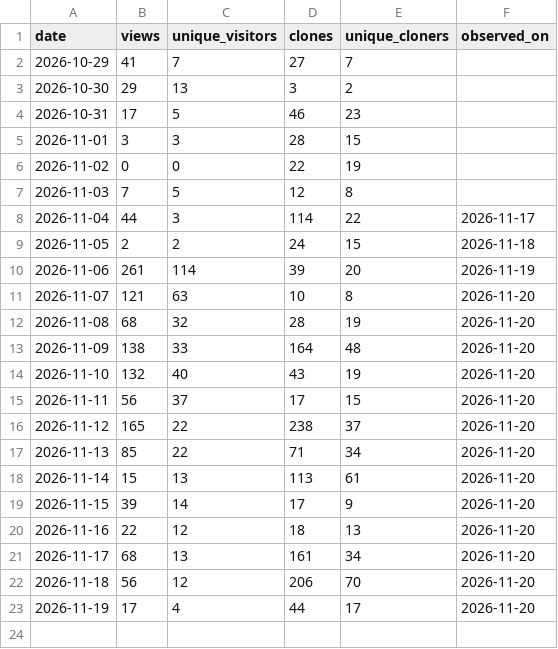
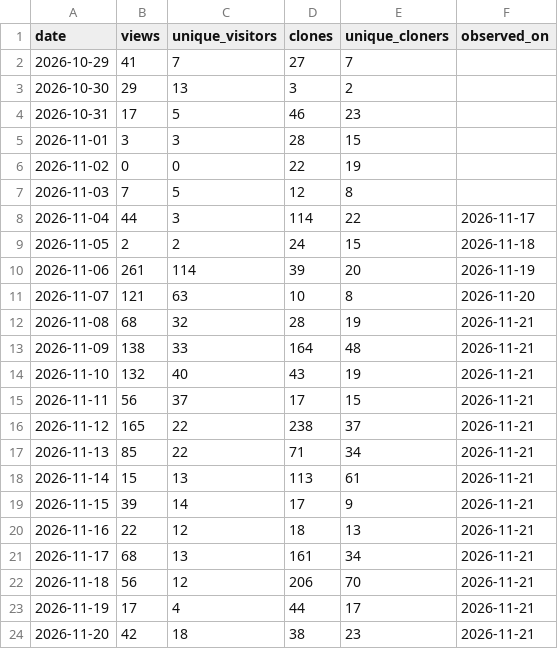
Before and after one commit to andredelgado/continente-mcp, a CSV file: github-traffic.csv, drawn as a sheet.

```diff
--- a/github-traffic.csv
+++ b/github-traffic.csv
@@ -11,13 +11,14 @@ date,views,unique_visitors,clones,unique_cloners,observed_on
 2026-11-07,121,63,10,8,2026-11-20
-2026-11-08,68,32,28,19,2026-11-20
-2026-11-09,138,33,164,48,2026-11-20
-2026-11-10,132,40,43,19,2026-11-20
-2026-11-11,56,37,17,15,2026-11-20
-2026-11-12,165,22,238,37,2026-11-20
-2026-11-13,85,22,71,34,2026-11-20
-2026-11-14,15,13,113,61,2026-11-20
-2026-11-15,39,14,17,9,2026-11-20
-2026-11-16,22,12,18,13,2026-11-20
-2026-11-17,68,13,161,34,2026-11-20
-2026-11-18,56,12,206,70,2026-11-20
-2026-11-19,17,4,44,17,2026-11-20
+2026-11-08,68,32,28,19,2026-11-21
+2026-11-09,138,33,164,48,2026-11-21
+2026-11-10,132,40,43,19,2026-11-21
+2026-11-11,56,37,17,15,2026-11-21
+2026-11-12,165,22,238,37,2026-11-21
+2026-11-13,85,22,71,34,2026-11-21
+2026-11-14,15,13,113,61,2026-11-21
+2026-11-15,39,14,17,9,2026-11-21
+2026-11-16,22,12,18,13,2026-11-21
+2026-11-17,68,13,161,34,2026-11-21
+2026-11-18,56,12,206,70,2026-11-21
+2026-11-19,17,4,44,17,2026-11-21
+2026-11-20,42,18,38,23,2026-11-21
```
Also changed, not shown: extension-downloads.csv, npm-downloads.csv, 4 other files.
